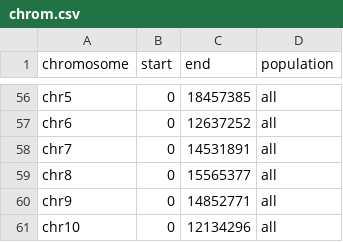
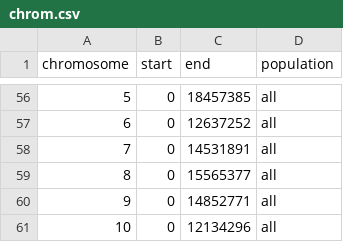
Before and after one commit to ShunichiroT/EasiGP, a CSV file: Data/TeoNAM/chrom.csv, drawn as a sheet; only a part is shown, gaps mark what is left out; the diff covers the shown part only; the diff names each change by its address in the sheet, - before the commit and + after, or states it on an @@ line.

```diff
--- a/Data/TeoNAM/chrom.csv
+++ b/Data/TeoNAM/chrom.csv
-A56 (chromosome): chr5
+A56 (chromosome): 5
-A57 (chromosome): chr6
+A57 (chromosome): 6
-A58 (chromosome): chr7
+A58 (chromosome): 7
-A59 (chromosome): chr8
+A59 (chromosome): 8
-A60 (chromosome): chr9
+A60 (chromosome): 9
-A61 (chromosome): chr10
+A61 (chromosome): 10
```
Also changed, not shown: 54 edited cells elsewhere in this file, Data/Arabidopsis/chrom.csv, Data/MaizeNAM/chrom.csv, 4 other files.
